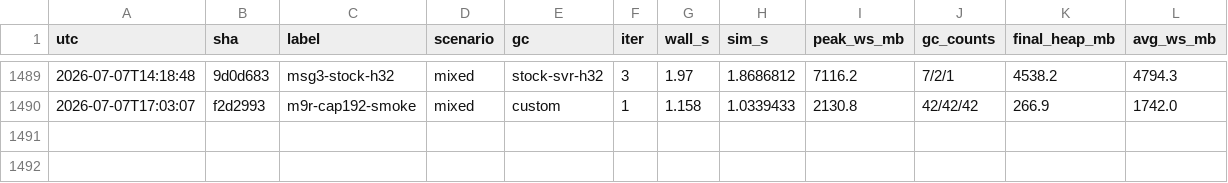
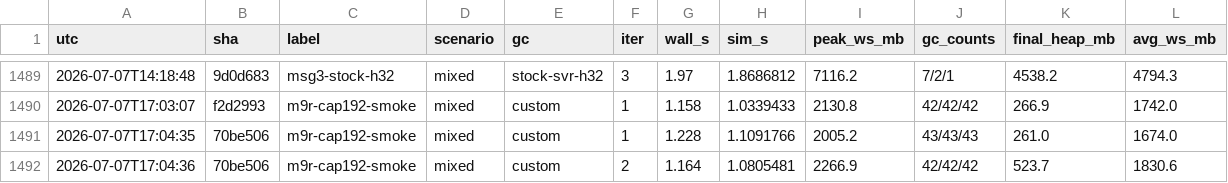
Before and after one commit to kevingosse/ManagedDotnetGC, a CSV file: experiments/results/perf-history.csv, drawn as a sheet; only a part is shown, gaps mark what is left out.

Commit message:
results: two more cap-192 mixed iterations (chart median basis)

```diff
--- a/experiments/results/perf-history.csv
+++ b/experiments/results/perf-history.csv
@@ -1490 +1490,3 @@ utc,sha,label,scenario,gc,iter,wall_s,sim_s,peak_ws_mb,gc_counts,final_heap_mb,a
 2026-07-07T17:03:07,f2d2993,m9r-cap192-smoke,mixed,custom,1,1.158,1.0339433,2130.8,42/42/42,266.9,1742.0
+2026-07-07T17:04:35,70be506,m9r-cap192-smoke,mixed,custom,1,1.228,1.1091766,2005.2,43/43/43,261.0,1674.0
+2026-07-07T17:04:36,70be506,m9r-cap192-smoke,mixed,custom,2,1.164,1.0805481,2266.9,42/42/42,523.7,1830.6
```
